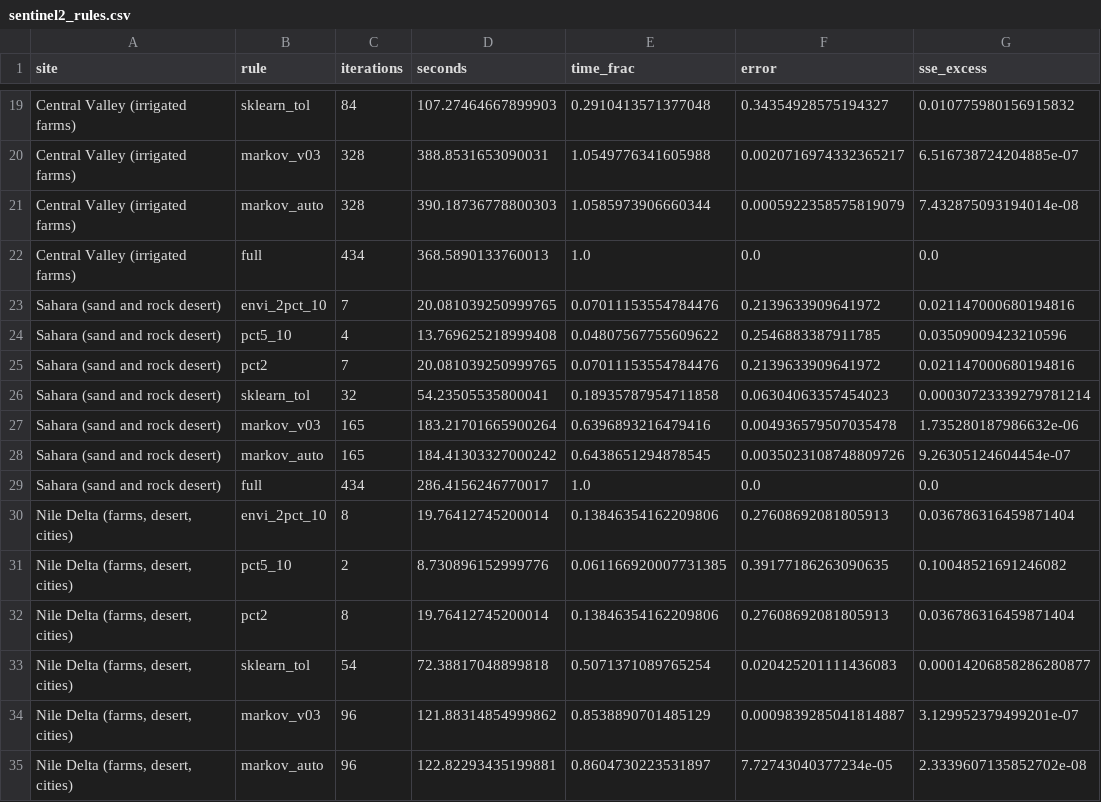
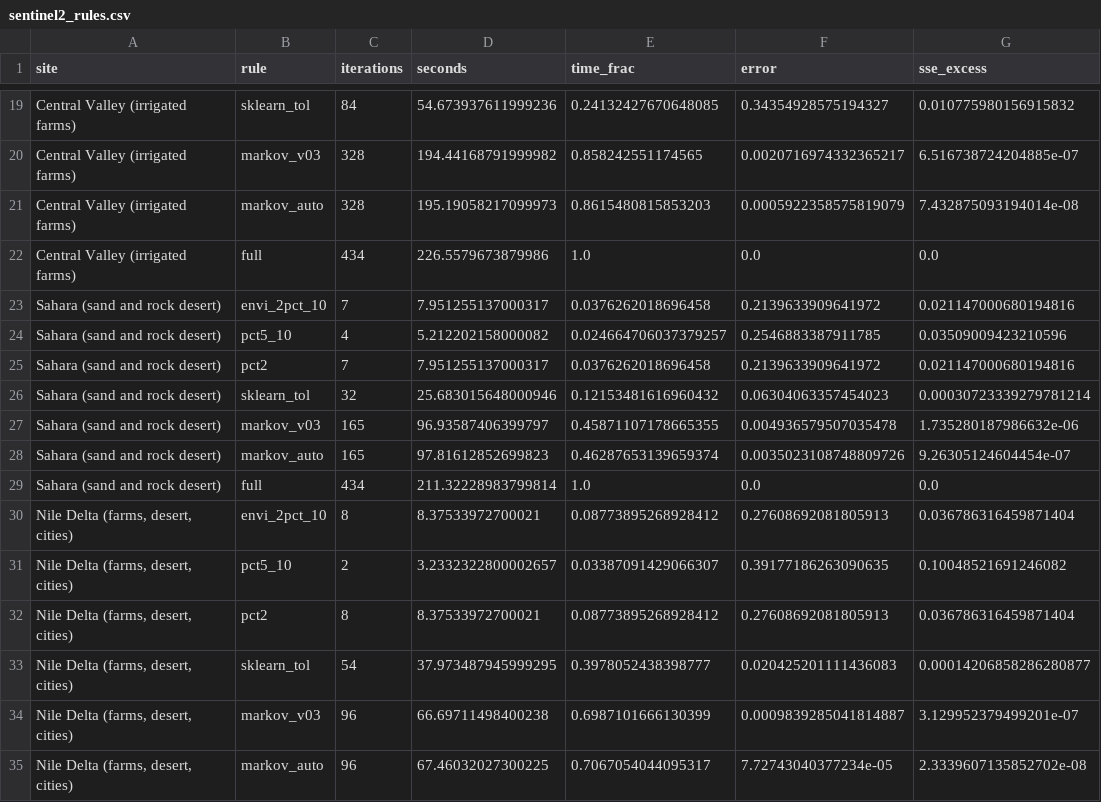
Before and after one commit to busimm3318/Markov-K-means, a CSV file: experiments/results/sentinel2_rules.csv, drawn as a sheet; only a part is shown, gaps mark what is left out; the diff covers the shown part only; the diff names each change by its address in the sheet, - before the commit and + after, or states it on an @@ line.

```diff
--- a/experiments/results/sentinel2_rules.csv
+++ b/experiments/results/sentinel2_rules.csv
-D19 (seconds): 107.27464667899903
+D19 (seconds): 54.673937611999236
-E19 (time_frac): 0.2910413571377048
+E19 (time_frac): 0.24132427670648085
-D20 (seconds): 388.8531653090031
+D20 (seconds): 194.44168791999982
-E20 (time_frac): 1.0549776341605988
+E20 (time_frac): 0.858242551174565
-D21 (seconds): 390.18736778800303
+D21 (seconds): 195.19058217099973
-E21 (time_frac): 1.0585973906660344
+E21 (time_frac): 0.8615480815853203
-D22 (seconds): 368.5890133760013
+D22 (seconds): 226.5579673879986
-D23 (seconds): 20.081039250999765
+D23 (seconds): 7.951255137000317
-E23 (time_frac): 0.07011153554784476
+E23 (time_frac): 0.0376262018696458
-D24 (seconds): 13.769625218999408
+D24 (seconds): 5.212202158000082
-E24 (time_frac): 0.04807567755609622
+E24 (time_frac): 0.024664706037379257
-D25 (seconds): 20.081039250999765
+D25 (seconds): 7.951255137000317
-E25 (time_frac): 0.07011153554784476
+E25 (time_frac): 0.0376262018696458
-D26 (seconds): 54.23505535800041
+D26 (seconds): 25.683015648000946
-E26 (time_frac): 0.18935787954711858
+E26 (time_frac): 0.12153481616960432
-D27 (seconds): 183.21701665900264
+D27 (seconds): 96.93587406399797
-E27 (time_frac): 0.6396893216479416
+E27 (time_frac): 0.45871107178665355
-D28 (seconds): 184.41303327000242
+D28 (seconds): 97.81612852699823
-E28 (time_frac): 0.6438651294878545
+E28 (time_frac): 0.46287653139659374
-D29 (seconds): 286.4156246770017
+D29 (seconds): 211.32228983799814
-D30 (seconds): 19.76412745200014
+D30 (seconds): 8.37533972700021
-E30 (time_frac): 0.13846354162209806
+E30 (time_frac): 0.08773895268928412
-D31 (seconds): 8.730896152999776
+D31 (seconds): 3.2332322800002657
-E31 (time_frac): 0.061166920007731385
+E31 (time_frac): 0.03387091429066307
-D32 (seconds): 19.76412745200014
+D32 (seconds): 8.37533972700021
-E32 (time_frac): 0.13846354162209806
+E32 (time_frac): 0.08773895268928412
-D33 (seconds): 72.38817048899818
+D33 (seconds): 37.973487945999295
-E33 (time_frac): 0.5071371089765254
+E33 (time_frac): 0.3978052438398777
-D34 (seconds): 121.88314854999862
+D34 (seconds): 66.69711498400238
-E34 (time_frac): 0.8538890701485129
+E34 (time_frac): 0.6987101666130399
-D35 (seconds): 122.82293435199881
+D35 (seconds): 67.46032027300225
-E35 (time_frac): 0.8604730223531897
+E35 (time_frac): 0.7067054044095317
```
Also changed, not shown: 124 edited cells elsewhere in this file, experiments/results/sentinel2_curves.csv, experiments/results/sentinel2_runs.csv, 49 other files.
